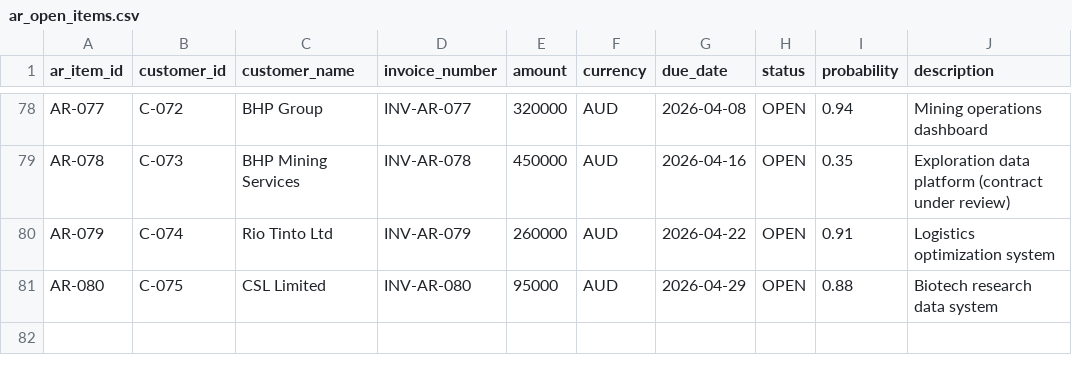
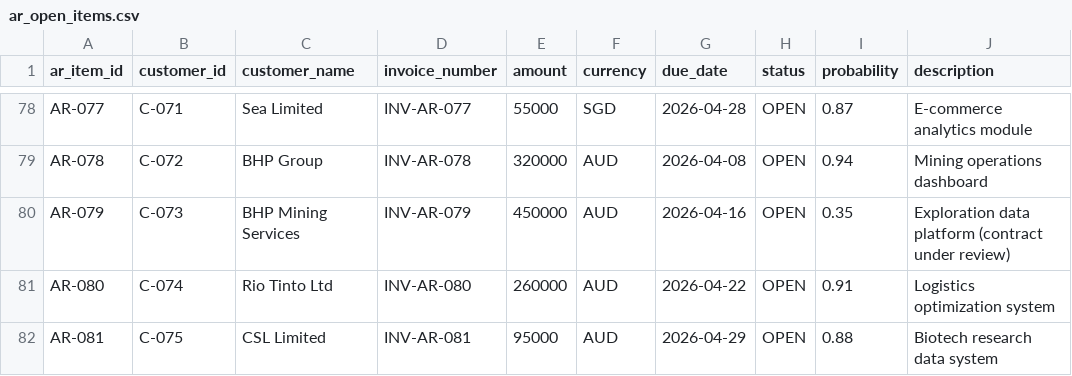
Before and after one commit to Victorpalkin/cashagentdemoapp, a CSV file: data/seed/ar_open_items.csv, drawn as a sheet; only a part is shown, gaps mark what is left out; the diff covers the shown part only; the diff names each change by its address in the sheet, - before the commit and + after, or states it on an @@ line.

```diff
--- a/data/seed/ar_open_items.csv
+++ b/data/seed/ar_open_items.csv
-B78 (customer_id): C-072
+B78 (customer_id): C-071
-C78 (customer_name): BHP Group
+C78 (customer_name): Sea Limited
-E78 (amount): 320000
+E78 (amount): 55000
-F78 (currency): AUD
+F78 (currency): SGD
-G78 (due_date): 2026-04-08
+G78 (due_date): 2026-04-28
-I78 (probability): 0.94
+I78 (probability): 0.87
-J78 (description): Mining operations dashboard
+J78 (description): E-commerce analytics module
-B79 (customer_id): C-073
+B79 (customer_id): C-072
-C79 (customer_name): BHP Mining Services
+C79 (customer_name): BHP Group
-E79 (amount): 450000
+E79 (amount): 320000
-G79 (due_date): 2026-04-16
+G79 (due_date): 2026-04-08
-I79 (probability): 0.35
+I79 (probability): 0.94
-J79 (description): Exploration data platform (contract under review)
+J79 (description): Mining operations dashboard
-B80 (customer_id): C-074
+B80 (customer_id): C-073
-C80 (customer_name): Rio Tinto Ltd
+C80 (customer_name): BHP Mining Services
-E80 (amount): 260000
+E80 (amount): 450000
-G80 (due_date): 2026-04-22
+G80 (due_date): 2026-04-16
-I80 (probability): 0.91
+I80 (probability): 0.35
-J80 (description): Logistics optimization system
+J80 (description): Exploration data platform (contract under review)
-B81 (customer_id): C-075
+B81 (customer_id): C-074
-C81 (customer_name): CSL Limited
+C81 (customer_name): Rio Tinto Ltd
-E81 (amount): 95000
+E81 (amount): 260000
-G81 (due_date): 2026-04-29
+G81 (due_date): 2026-04-22
-I81 (probability): 0.88
+I81 (probability): 0.91
-J81 (description): Biotech research data system
+J81 (description): Logistics optimization system
+row 82: AR-081 | C-075 | CSL Limited | INV-AR-081 | 95000 | AUD | 2026-04-29 | OPEN | 0.88 | Biotech research data system
```
Also changed, not shown: 30 edited cells elsewhere in this file, 2 other files.
